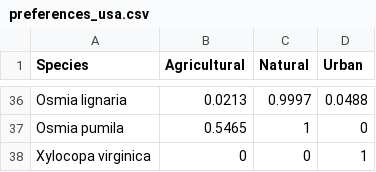
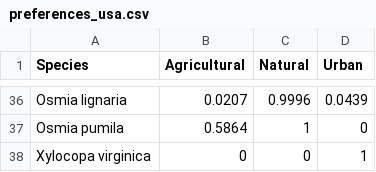
Before and after one commit to ibartomeus/declines_brain, a CSV file: Data/Usa_data/preferences_usa.csv, drawn as a sheet; only a part is shown, gaps mark what is left out; the diff covers the shown part only; the diff names each change by its address in the sheet, - before the commit and + after, or states it on an @@ line.

```diff
--- a/Data/Usa_data/preferences_usa.csv
+++ b/Data/Usa_data/preferences_usa.csv
-B36 (Agricultural): 0.0213
+B36 (Agricultural): 0.0207
-C36 (Natural): 0.9997
+C36 (Natural): 0.9996
-D36 (Urban): 0.0488
+D36 (Urban): 0.0439
-B37 (Agricultural): 0.5465
+B37 (Agricultural): 0.5864
```
Also changed, not shown: 64 edited cells elsewhere in this file, 5 other files.
